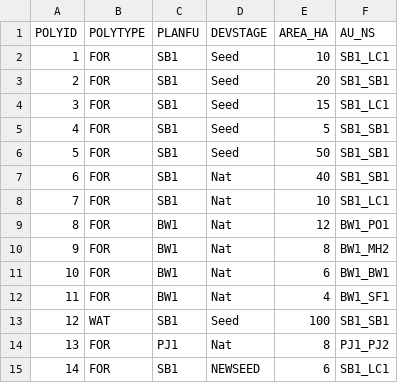
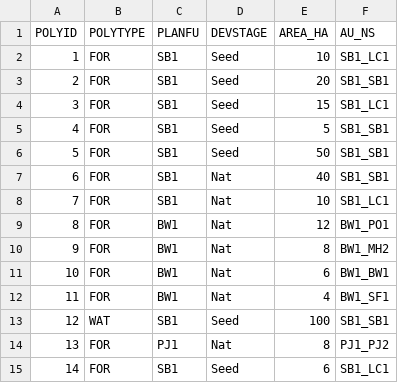
Before and after one commit to rinecology/17_AU_NS_Succession, a CSV file: dist/sample_au_prs_inventory.csv, drawn as a sheet.

```diff
--- a/dist/sample_au_prs_inventory.csv
+++ b/dist/sample_au_prs_inventory.csv
@@ -14,2 +14,2 @@ POLYID,POLYTYPE,PLANFU,DEVSTAGE,AREA_HA,AU_NS
 13,FOR,PJ1,Nat,8,PJ1_PJ2
-14,FOR,SB1,NEWSEED,6,SB1_LC1
+14,FOR,SB1,Seed,6,SB1_LC1
```
Also changed, not shown: public/sample_au_prs_inventory.csv, 10 other files.
